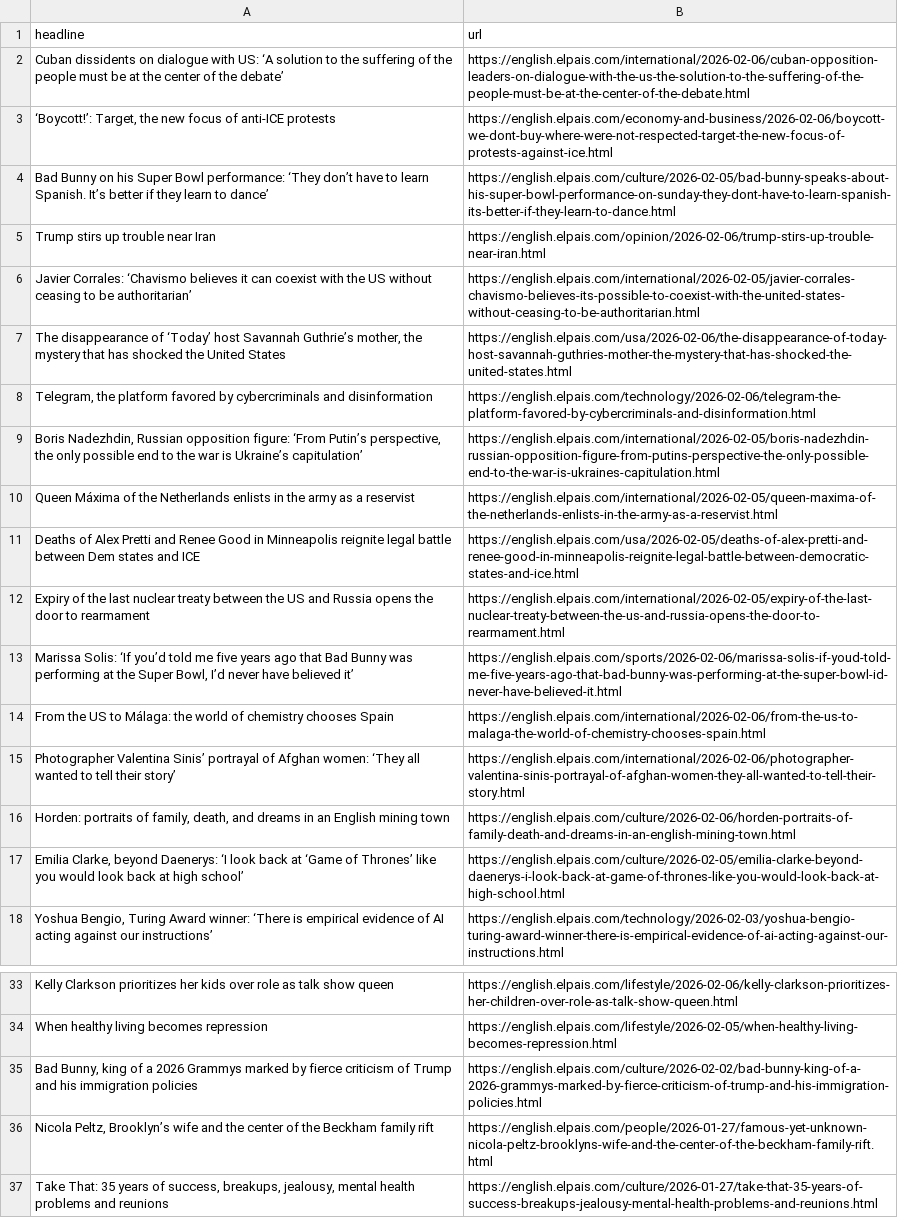
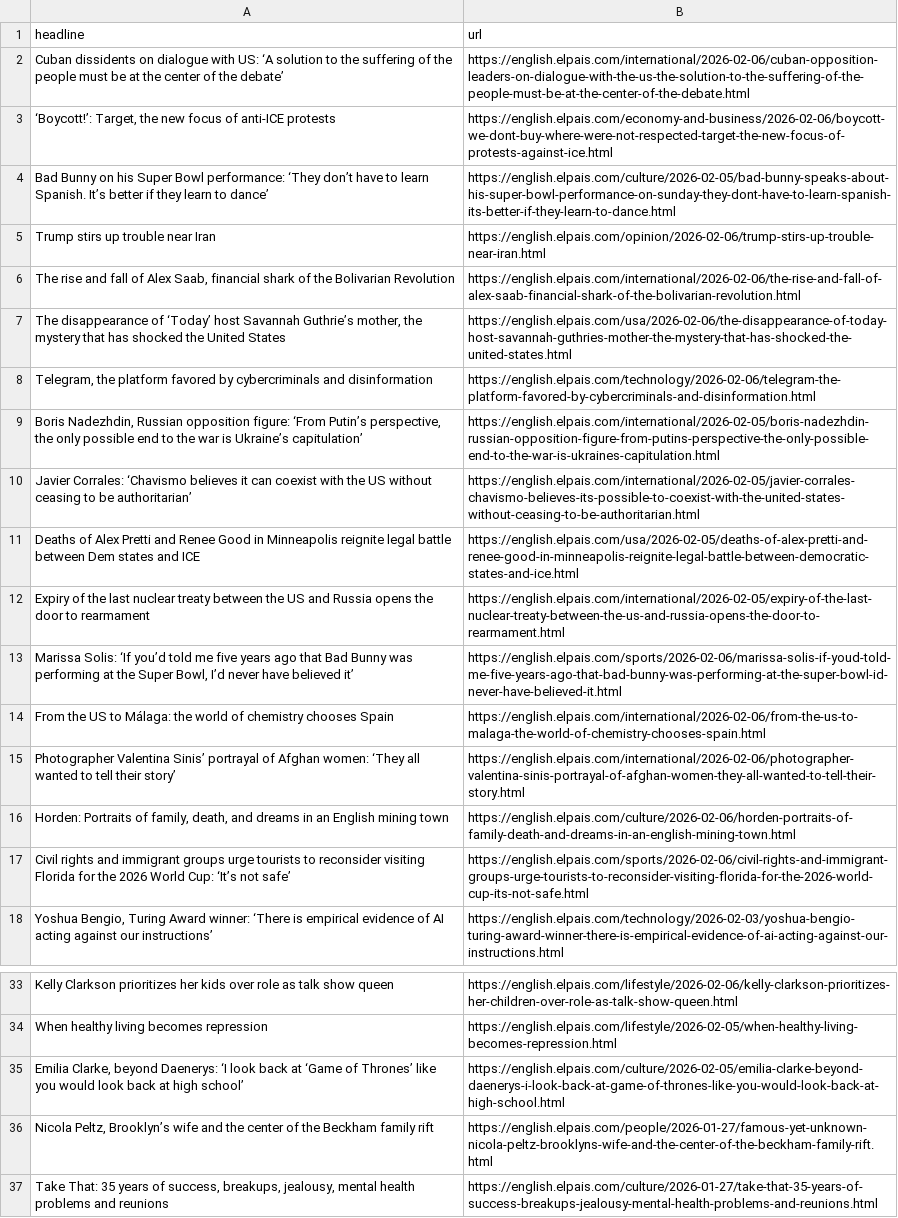
Before and after one commit to jam9501/el-pais-autoscraper, a CSV file: headlines.csv, drawn as a sheet; only a part is shown, gaps mark what is left out.

```diff
--- a/headlines.csv
+++ b/headlines.csv
@@ -6,3 +6,3 @@ Cuban dissidents on dialogue with US: ‘A solution to the suffering of the peop
 Trump stirs up trouble near Iran,https://english.elpais.com/opinion/2026-02-06/trump-stirs-up-trouble-near-iran.html
-Javier Corrales: ‘Chavismo believes it can coexist with the US without ceasing to be authoritarian’,https://english.elpais.com/international/2026-02-05/javier-corrales-chavismo-believes-its-possible-to-coexist-with-the-united-states-without-ceasing-to-be-authoritarian.html
+"The rise and fall of Alex Saab, financial shark of the Bolivarian Revolution",https://english.elpais.com/international/2026-02-06/the-rise-and-fall-of-alex-saab-financial-shark-of-the-bolivarian-revolution.html
 "The disappearance of ‘Today’ host Savannah Guthrie’s mother, the mystery that has shocked the United States",https://english.elpais.com/usa/2026-02-06/the-disappearance-of-today-host-savannah-guthries-mother-the-mystery-that-has-shocked-the-united-states.html
@@ -10,3 +10,3 @@ Javier Corrales: ‘Chavismo believes it can coexist with the US without ceasing
 "Boris Nadezhdin, Russian opposition figure: ‘From Putin’s perspective, the only possible end to the war is Ukraine’s capitulation’",https://english.elpais.com/international/2026-02-05/boris-nadezhdin-russian-opposition-figure-from-putins-perspective-the-only-possible-end-to-the-war-is-ukraines-capitulation.html
-Queen Máxima of the Netherlands enlists in the army as a reservist,https://english.elpais.com/international/2026-02-05/queen-maxima-of-the-netherlands-enlists-in-the-army-as-a-reservist.html
+Javier Corrales: ‘Chavismo believes it can coexist with the US without ceasing to be authoritarian’,https://english.elpais.com/international/2026-02-05/javier-corrales-chavismo-believes-its-possible-to-coexist-with-the-united-states-without-ceasing-to-be-authoritarian.html
 Deaths of Alex Pretti and Renee Good in Minneapolis reignite legal battle between Dem states and ICE,https://english.elpais.com/usa/2026-02-05/deaths-of-alex-pretti-and-renee-good-in-minneapolis-reignite-legal-battle-between-democratic-states-and-ice.html
@@ -16,4 +16,4 @@ From the US to Málaga: the world of chemistry chooses Spain,https://english.elp
 Photographer Valentina Sinis’ portrayal of Afghan women: ‘They all wanted to tell their story’ ,https://english.elpais.com/international/2026-02-06/photographer-valentina-sinis-portrayal-of-afghan-women-they-all-wanted-to-tell-their-story.html
-"Horden: portraits of family, death, and dreams in an English mining town",https://english.elpais.com/culture/2026-02-06/horden-portraits-of-family-death-and-dreams-in-an-english-mining-town.html
-"Emilia Clarke, beyond Daenerys: ‘I look back at ‘Game of Thrones’ like you would look back at high school’",https://english.elpais.com/culture/2026-02-05/emilia-clarke-beyond-daenerys-i-look-back-at-game-of-thrones-like-you-would-look-back-at-high-school.html
+"Horden: Portraits of family, death, and dreams in an English mining town",https://english.elpais.com/culture/2026-02-06/horden-portraits-of-family-death-and-dreams-in-an-english-mining-town.html
+Civil rights and immigrant groups urge tourists to reconsider visiting Florida for the 2026 World Cup: ‘It’s not safe’,https://english.elpais.com/sports/2026-02-06/civil-rights-and-immigrant-groups-urge-tourists-to-reconsider-visiting-florida-for-the-2026-world-cup-its-not-safe.html
 "Yoshua Bengio, Turing Award winner: ‘There is empirical evidence of AI acting against our instructions’",https://english.elpais.com/technology/2026-02-03/yoshua-bengio-turing-award-winner-there-is-empirical-evidence-of-ai-acting-against-our-instructions.html
@@ -35,3 +35,3 @@ Kelly Clarkson prioritizes her kids over role as talk show queen,https://english
 When healthy living becomes repression,https://english.elpais.com/lifestyle/2026-02-05/when-healthy-living-becomes-repression.html
-"Bad Bunny, king of a 2026 Grammys marked by fierce criticism of Trump and his immigration policies",https://english.elpais.com/culture/2026-02-02/bad-bunny-king-of-a-2026-grammys-marked-by-fierce-criticism-of-trump-and-his-immigration-policies.html
+"Emilia Clarke, beyond Daenerys: ‘I look back at ‘Game of Thrones’ like you would look back at high school’",https://english.elpais.com/culture/2026-02-05/emilia-clarke-beyond-daenerys-i-look-back-at-game-of-thrones-like-you-would-look-back-at-high-school.html
 "Nicola Peltz, Brooklyn’s wife and the center of the Beckham family rift",https://english.elpais.com/people/2026-01-27/famous-yet-unknown-nicola-peltz-brooklyns-wife-and-the-center-of-the-beckham-family-rift.html
```
